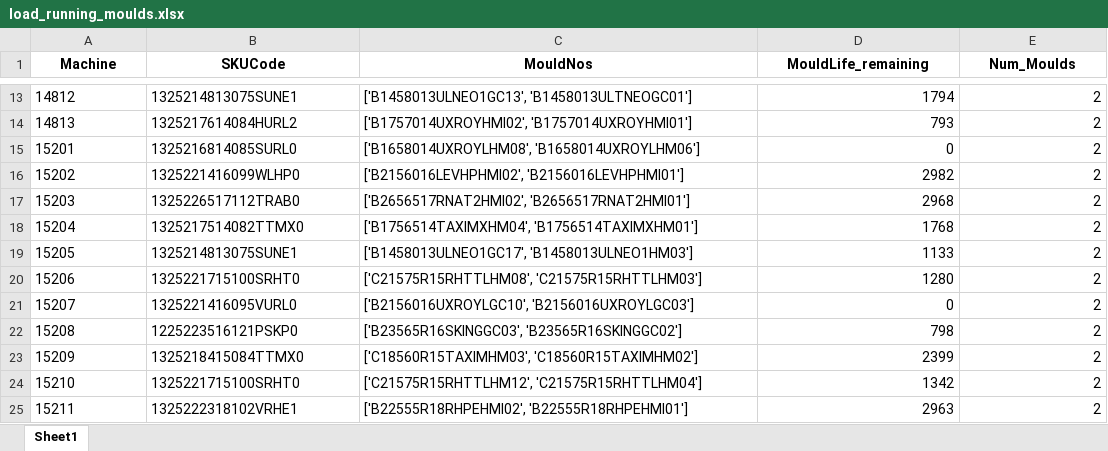
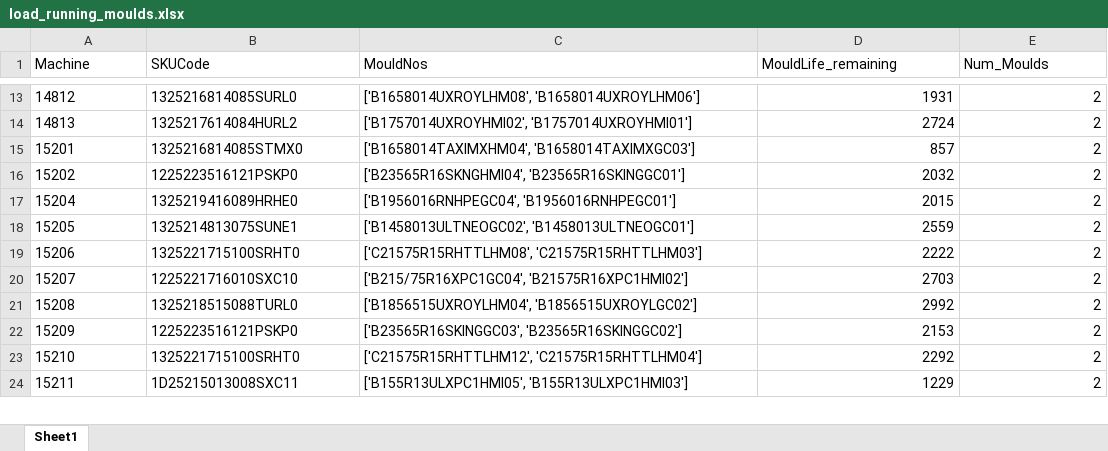
Before and after one commit to Saini-Anmol/planning_page, an Excel workbook: load_running_moulds.xlsx, sheet Sheet1, drawn as a sheet; only a part is shown, gaps mark what is left out; values as stored, in another font and other column widths than the file's, no borders; removed rows and columns are numbered as before the commit, all else as after; the diff covers the shown part only; the diff names each change by its address in the sheet, - before the commit and + after, or states it on an @@ line.

```diff
--- a/load_running_moulds.xlsx (sheet Sheet1)
+++ b/load_running_moulds.xlsx (sheet Sheet1)
@@ A1:E1 bold: on → off, alignment: center → left @@
-B13 (SKUCode): 1325214813075SUNE1
+B13 (SKUCode): 1325216814085SURL0
-C13 (MouldNos): ['B1458013ULNEO1GC13', 'B1458013ULTNEOGC01']
+C13 (MouldNos): ['B1658014UXROYLHM08', 'B1658014UXROYLHM06']
-D13 (MouldLife_remaining): 1794
+D13 (MouldLife_remaining): 1931
-D14 (MouldLife_remaining): 793
+D14 (MouldLife_remaining): 2724
-B15 (SKUCode): 1325216814085SURL0
+B15 (SKUCode): 1325216814085STMX0
-C15 (MouldNos): ['B1658014UXROYLHM08', 'B1658014UXROYLHM06']
+C15 (MouldNos): ['B1658014TAXIMXHM04', 'B1658014TAXIMXGC03']
-D15 (MouldLife_remaining): 0
+D15 (MouldLife_remaining): 857
-B16 (SKUCode): 1325221416099WLHP0
+B16 (SKUCode): 1225223516121PSKP0
-C16 (MouldNos): ['B2156016LEVHPHMI02', 'B2156016LEVHPHMI01']
+C16 (MouldNos): ['B23565R16SKNGHMI04', 'B23565R16SKINGGC01']
-D16 (MouldLife_remaining): 2982
+D16 (MouldLife_remaining): 2032
-row 17: 15203 | 1325226517112TRAB0 | ['B2656517RNAT2HMI02', 'B2656517RNAT2HMI01'] | 2968 | 2
-B17 (SKUCode): 1325217514082TTMX0
+B17 (SKUCode): 1325219416089HRHE0
-C17 (MouldNos): ['B1756514TAXIMXHM04', 'B1756514TAXIMXHM01']
+C17 (MouldNos): ['B1956016RNHPEGC04', 'B1956016RNHPEGC01']
-D17 (MouldLife_remaining): 1768
+D17 (MouldLife_remaining): 2015
-C18 (MouldNos): ['B1458013ULNEO1GC17', 'B1458013ULNEO1HM03']
+C18 (MouldNos): ['B1458013ULTNEOGC02', 'B1458013ULTNEOGC01']
-D18 (MouldLife_remaining): 1133
+D18 (MouldLife_remaining): 2559
-D19 (MouldLife_remaining): 1280
+D19 (MouldLife_remaining): 2222
-B20 (SKUCode): 1325221416095VURL0
+B20 (SKUCode): 1225221716010SXC10
-C20 (MouldNos): ['B2156016UXROYLGC10', 'B2156016UXROYLGC03']
+C20 (MouldNos): ['B215/75R16XPC1GC04', 'B21575R16XPC1HMI02']
-D20 (MouldLife_remaining): 0
+D20 (MouldLife_remaining): 2703
-B21 (SKUCode): 1225223516121PSKP0
+B21 (SKUCode): 1325218515088TURL0
-C21 (MouldNos): ['B23565R16SKINGGC03', 'B23565R16SKINGGC02']
+C21 (MouldNos): ['B1856515UXROYLHM04', 'B1856515UXROYLGC02']
-D21 (MouldLife_remaining): 798
+D21 (MouldLife_remaining): 2992
-B22 (SKUCode): 1325218415084TTMX0
+B22 (SKUCode): 1225223516121PSKP0
-C22 (MouldNos): ['C18560R15TAXIMHM03', 'C18560R15TAXIMHM02']
+C22 (MouldNos): ['B23565R16SKINGGC03', 'B23565R16SKINGGC02']
-D22 (MouldLife_remaining): 2399
+D22 (MouldLife_remaining): 2153
-D23 (MouldLife_remaining): 1342
+D23 (MouldLife_remaining): 2292
-B24 (SKUCode): 1325222318102VRHE1
+B24 (SKUCode): 1D25215013008SXC11
-C24 (MouldNos): ['B22555R18RHPEHMI02', 'B22555R18RHPEHMI01']
+C24 (MouldNos): ['B155R13ULXPC1HMI05', 'B155R13ULXPC1HMI03']
-D24 (MouldLife_remaining): 2963
+D24 (MouldLife_remaining): 1229
```
Also changed, not shown: 1 added row, 3 removed rows and 349 edited cells elsewhere in this sheet, df_shiftv1.xlsx, load_cycle_times.xlsx, 12 other files.
